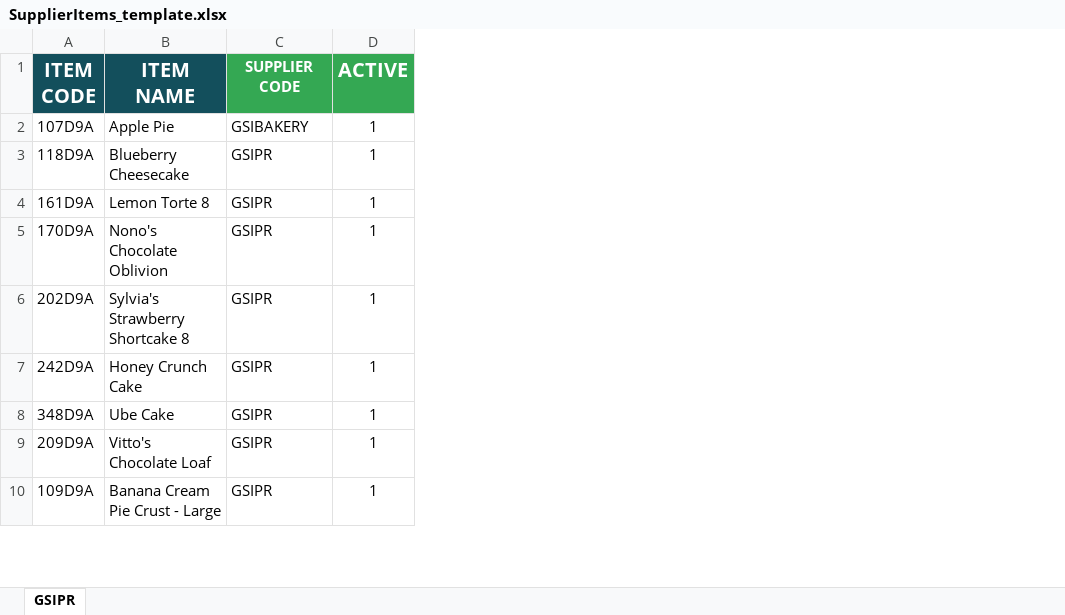
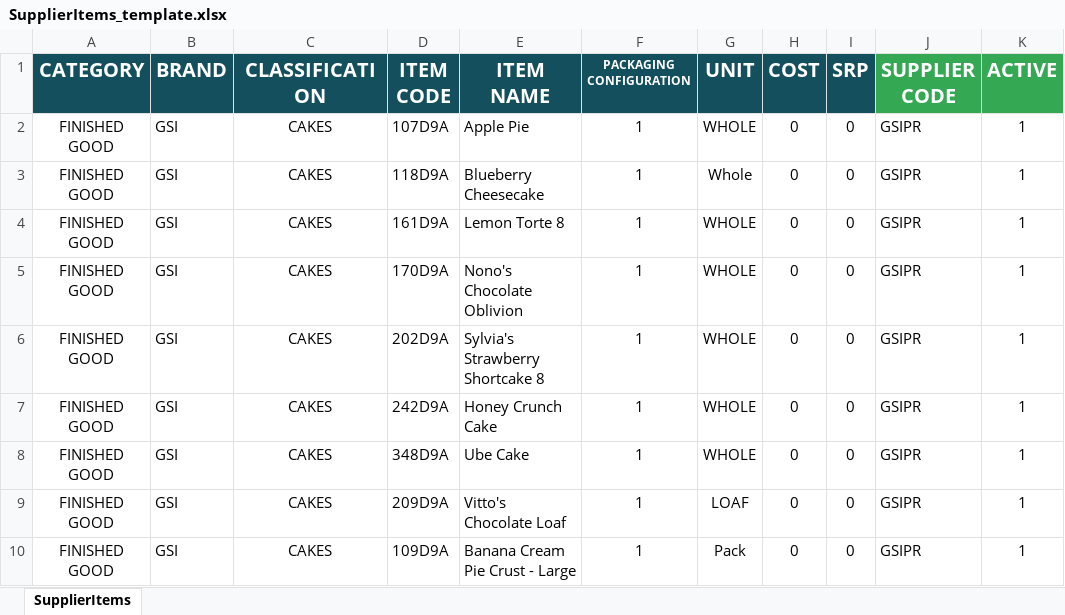
Before and after one commit to saitama45/david, an Excel workbook: public/storage/excel-templates/SupplierItems_template.xlsx, sheet SupplierItems, drawn as a sheet; only a part is shown; values as stored, in another font and other column widths than the file's, no borders; conditional formats not drawn; addresses are those after the commit; the diff covers the shown part only; the diff names each change by its address in the sheet, - before the commit and + after, or states it on an @@ line.

Commit message:
Modify Supplier Items

```diff
--- a/public/storage/excel-templates/SupplierItems_template.xlsx (sheet SupplierItems)
+++ b/public/storage/excel-templates/SupplierItems_template.xlsx (sheet SupplierItems)
-sheet tab: GSIPR
+sheet tab: SupplierItems
+column A (CATEGORY), rows 2-10: all FINISHED GOOD
+column B (BRAND), rows 2-10: all GSI
+column C (CLASSIFICATION), rows 2-10: all CAKES
+column F (PACKAGING CONFIGURATION), rows 2-10: all 1
+column G (UNIT), rows 2-10: WHOLE | Whole | WHOLE | WHOLE | WHOLE | WHOLE | WHOLE | LOAF | Pack
+column H (COST), rows 2-10: all 0
+column I (SRP), rows 2-10: all 0
@@ J1 text size: larger @@
-J2 (SUPPLIER CODE): GSIBAKERY
+J2 (SUPPLIER CODE): GSIPR
```
Also changed, not shown: 136 added rows and 1 removed row elsewhere in this sheet, 49 other files.
